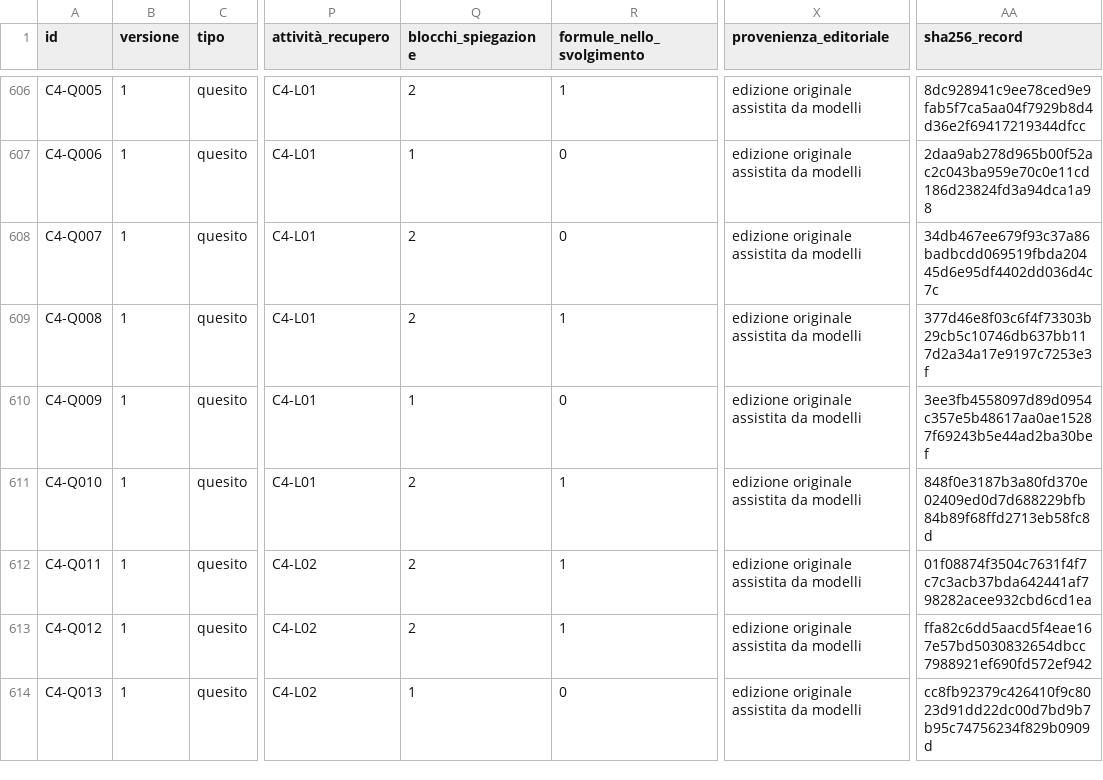
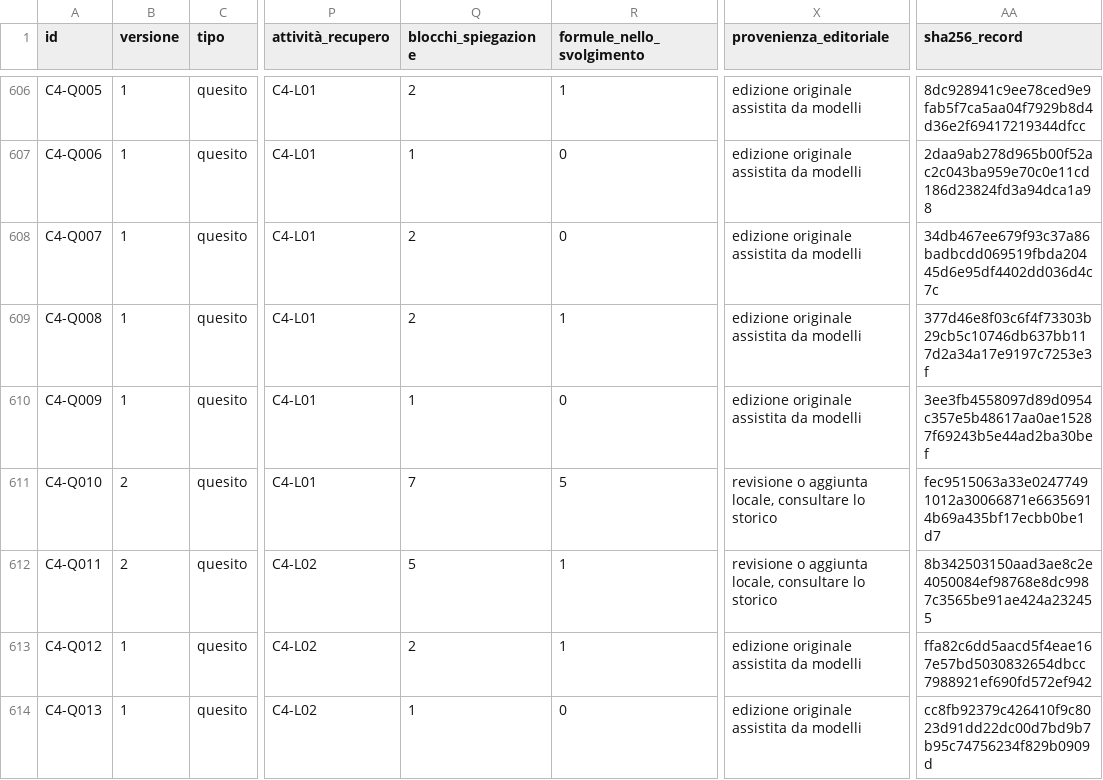
Before and after one commit to AndreaMarro/ardesia, a CSV file: officina-di-fisica/docs/inventario-record.csv, drawn as a sheet; only a part is shown, gaps mark what is left out; the diff covers the shown part only; the diff names each change by its address in the sheet, - before the commit and + after, or states it on an @@ line.

```diff
--- a/officina-di-fisica/docs/inventario-record.csv
+++ b/officina-di-fisica/docs/inventario-record.csv
-B611:B612 (versione): 1
+B611:B612 (versione): 2
-Q611 (blocchi_spiegazione): 2
+Q611 (blocchi_spiegazione): 7
-R611 (formule_nello_svolgimento): 1
+R611 (formule_nello_svolgimento): 5
-X611:X612 (provenienza_editoriale): edizione originale assistita da modelli
+X611:X612 (provenienza_editoriale): revisione o aggiunta locale, consultare lo storico
-AA611 (sha256_record): 848f0e3187b3a80fd370e02409ed0d7d688229bfb84b89f68ffd2713eb58fc8d
+AA611 (sha256_record): fec9515063a33e02477491012a30066871e66356914b69a435bf17ecbb0be1d7
-Q612 (blocchi_spiegazione): 2
+Q612 (blocchi_spiegazione): 5
-AA612 (sha256_record): 01f08874f3504c7631f4f7c7c3acb37bda642441af798282acee932cbd6cd1ea
+AA612 (sha256_record): 8b342503150aad3ae8c2e4050084ef98768e8dc9987c3565be91ae424a232455
```
Also changed, not shown: 123 edited cells elsewhere in this file, officina-di-fisica/docs/inventario-copertura.csv, 22 other files.
